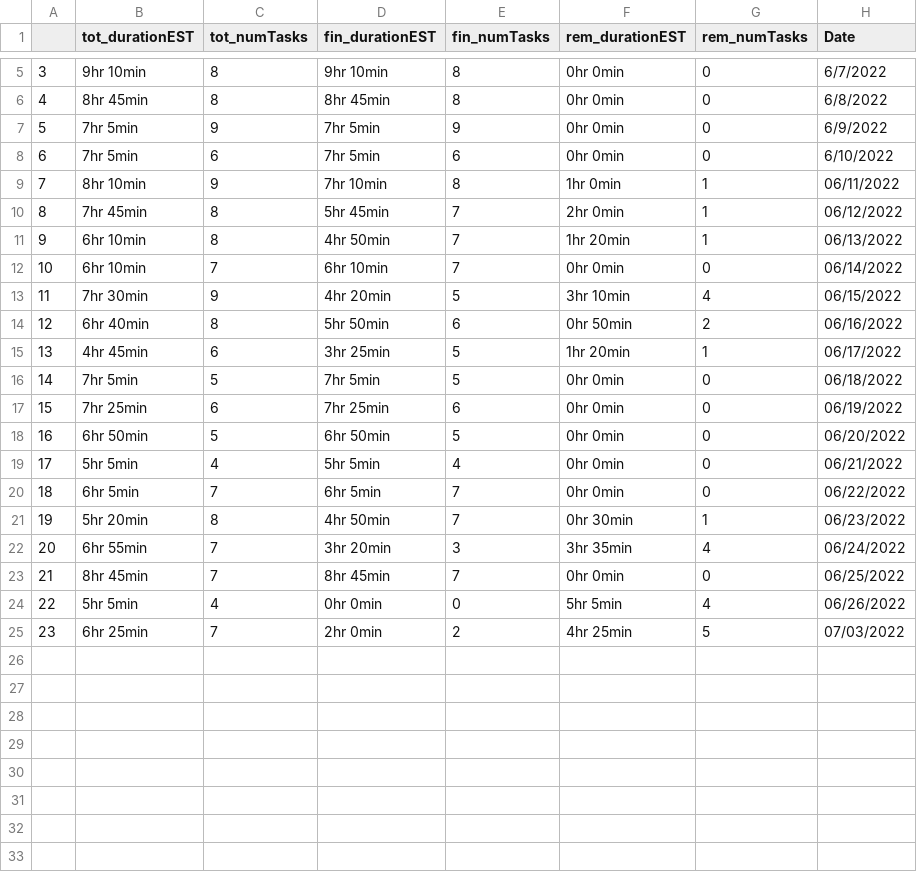
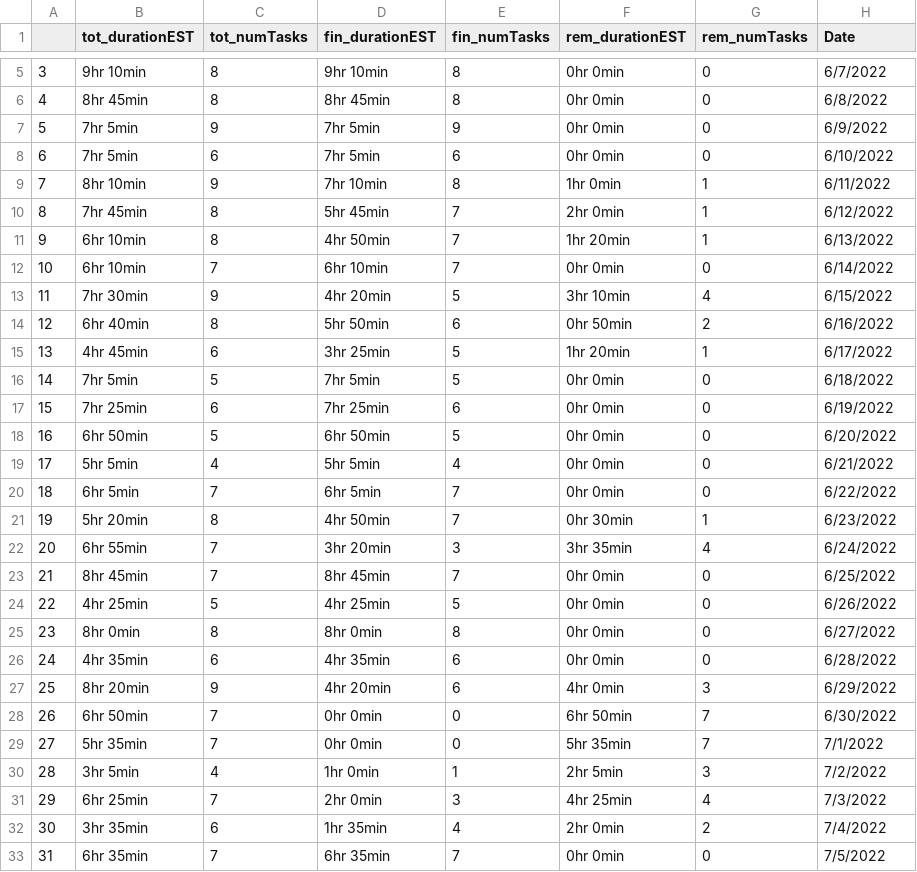
Before and after one commit to AndyLeeProjects/notion_automation, a CSV file: Data/duration_est.csv, drawn as a sheet; only a part is shown, gaps mark what is left out; addresses are those after the commit; the diff covers the shown part only; the diff names each change by its address in the sheet, - before the commit and + after, or states it on an @@ line.

```diff
--- a/Data/duration_est.csv
+++ b/Data/duration_est.csv
-H9 (Date): 06/11/2022
+H9 (Date): 6/11/2022
-H10 (Date): 06/12/2022
+H10 (Date): 6/12/2022
-H11 (Date): 06/13/2022
+H11 (Date): 6/13/2022
-H12 (Date): 06/14/2022
+H12 (Date): 6/14/2022
-H13 (Date): 06/15/2022
+H13 (Date): 6/15/2022
-H14 (Date): 06/16/2022
+H14 (Date): 6/16/2022
-H15 (Date): 06/17/2022
+H15 (Date): 6/17/2022
-H16 (Date): 06/18/2022
+H16 (Date): 6/18/2022
-H17 (Date): 06/19/2022
+H17 (Date): 6/19/2022
-H18 (Date): 06/20/2022
+H18 (Date): 6/20/2022
-H19 (Date): 06/21/2022
+H19 (Date): 6/21/2022
-H20 (Date): 06/22/2022
+H20 (Date): 6/22/2022
-H21 (Date): 06/23/2022
+H21 (Date): 6/23/2022
-H22 (Date): 06/24/2022
+H22 (Date): 6/24/2022
-H23 (Date): 06/25/2022
+H23 (Date): 6/25/2022
+row 24: 22 | 4hr 25min | 5 | 4hr 25min | 5 | 0hr 0min | 0 | 6/26/2022
+row 25: 23 | 8hr 0min | 8 | 8hr 0min | 8 | 0hr 0min | 0 | 6/27/2022
+row 26: 24 | 4hr 35min | 6 | 4hr 35min | 6 | 0hr 0min | 0 | 6/28/2022
+row 27: 25 | 8hr 20min | 9 | 4hr 20min | 6 | 4hr 0min | 3 | 6/29/2022
+row 28: 26 | 6hr 50min | 7 | 0hr 0min | 0 | 6hr 50min | 7 | 6/30/2022
@@ column A renumbered between rows 29 and 31 @@
-B29 (tot_durationEST): 5hr 5min
+B29 (tot_durationEST): 5hr 35min
-C29 (tot_numTasks): 4
+C29 (tot_numTasks): 7
-F29 (rem_durationEST): 5hr 5min
+F29 (rem_durationEST): 5hr 35min
-G29 (rem_numTasks): 4
+G29 (rem_numTasks): 7
-H29 (Date): 06/26/2022
+H29 (Date): 7/1/2022
+row 30: 28 | 3hr 5min | 4 | 1hr 0min | 1 | 2hr 5min | 3 | 7/2/2022
-E31 (fin_numTasks): 2
+E31 (fin_numTasks): 3
-G31 (rem_numTasks): 5
+G31 (rem_numTasks): 4
-H31 (Date): 07/03/2022
+H31 (Date): 7/3/2022
+row 32: 30 | 3hr 35min | 6 | 1hr 35min | 4 | 2hr 0min | 2 | 7/4/2022
+row 33: 31 | 6hr 35min | 7 | 6hr 35min | 7 | 0hr 0min | 0 | 7/5/2022
```
Also changed, not shown: 13 added rows elsewhere in this file, Data/morning_routine.csv.
